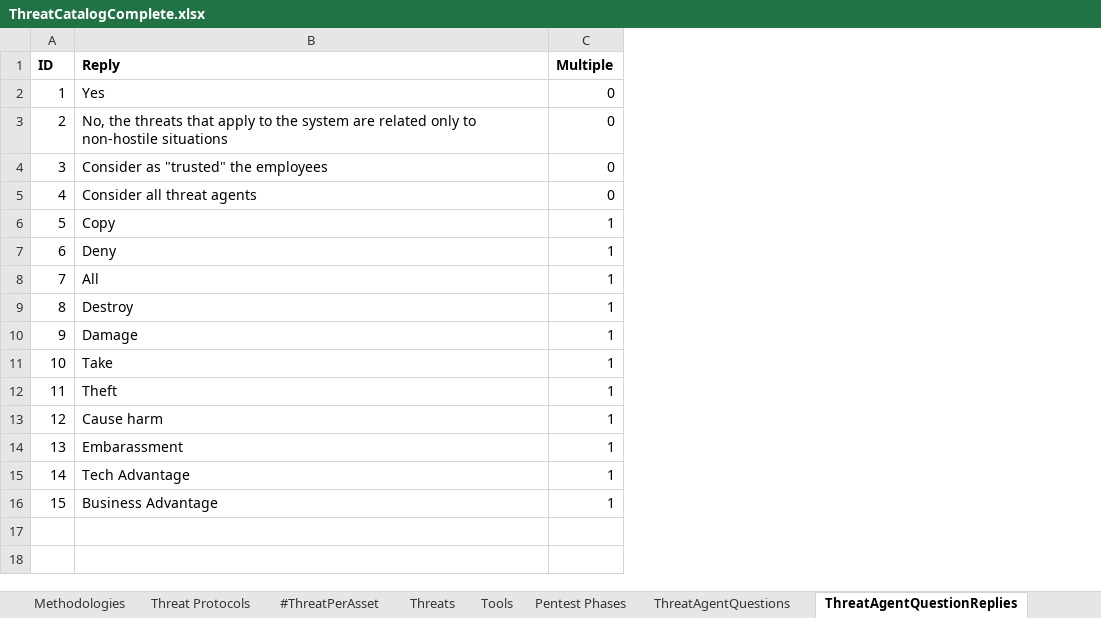
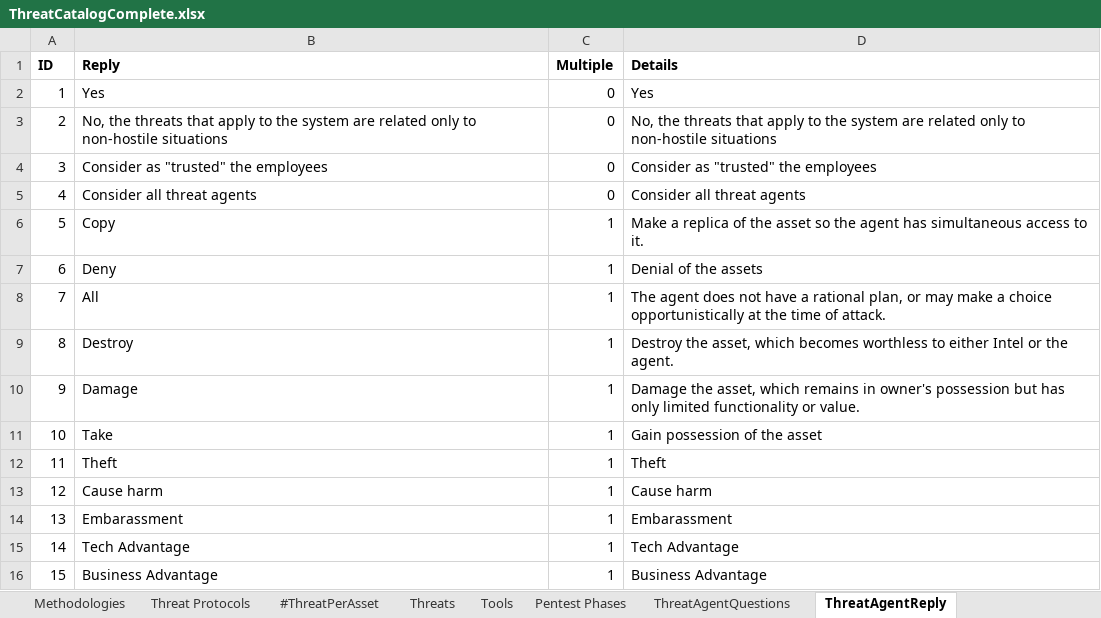
Before and after one commit to fefox97/AutomaticAttackPlanGenerator, an Excel workbook: apps/static/assets/dbs/ThreatCatalogComplete.xlsx, sheet ThreatAgentReply, drawn as a sheet; values as stored, in another font and other column widths than the file's, no borders; the diff names each change by its address in the sheet, - before the commit and + after, or states it on an @@ line.

```diff
--- a/apps/static/assets/dbs/ThreatCatalogComplete.xlsx (sheet ThreatAgentReply)
+++ b/apps/static/assets/dbs/ThreatCatalogComplete.xlsx (sheet ThreatAgentReply)
-sheet tab: ThreatAgentQuestionReplies
+sheet tab: ThreatAgentReply
+column D (Details), rows 2-16: Yes | No, the threats that apply to the system are related only to non-hostile situations | Consider as "trusted" the employees | Consider all threat agents | Make a replica of the asset so the agent has simultaneous access to it. | Denial of the assets | The agent does not have a rational plan, or may make a choice opportunistically at the time of attack. | Destroy the asset, which becomes worthless to either Intel or the agent. | Damage the asset, which remains in owner's possession but has only limited functionality or value. | Gain possession of the asset | Theft | Cause harm | Embarassment | Tech Advantage | Business Advantage
```
Also changed, not shown: sheet ThreatAgentCategory, sheet ThreatAgentQuestions, sheet Threat Components, other sheet tabs, 8 other files.
